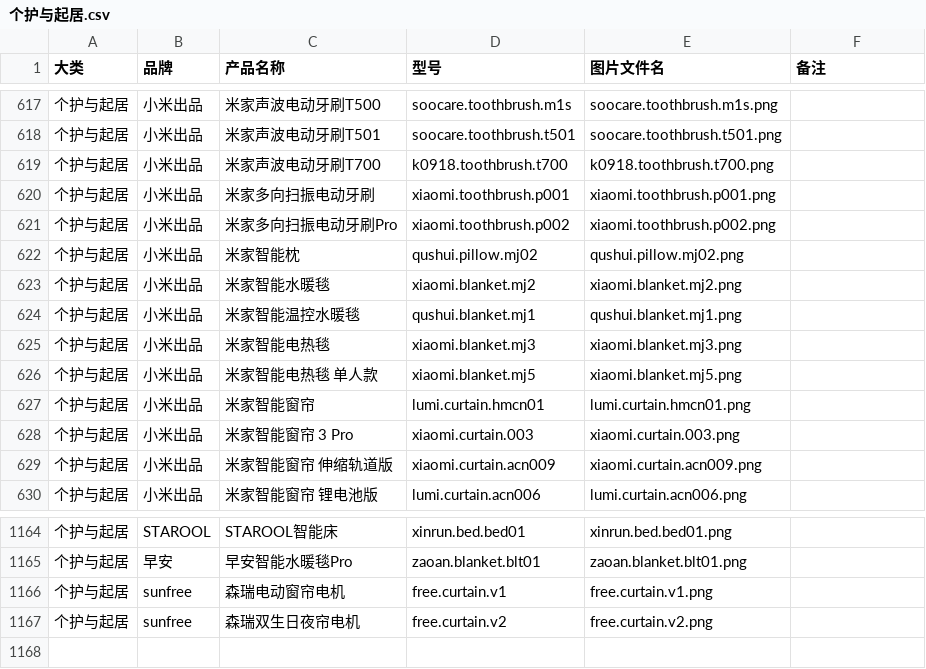
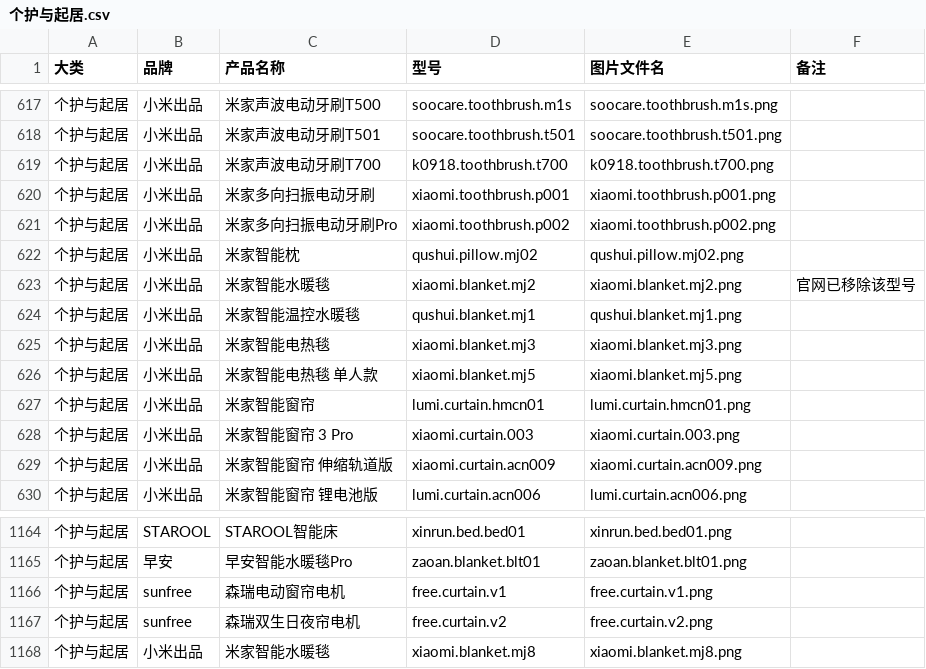
Before and after one commit to iop666/mijia-product-icons, a CSV file: 清单/按大类/个护与起居.csv, drawn as a sheet; only a part is shown, gaps mark what is left out.

```diff
--- a/清单/按大类/个护与起居.csv
+++ b/清单/按大类/个护与起居.csv
@@ -622,3 +622,3 @@
 个护与起居,小米出品,米家智能枕,qushui.pillow.mj02,qushui.pillow.mj02.png,
-个护与起居,小米出品,米家智能水暖毯,xiaomi.blanket.mj2,xiaomi.blanket.mj2.png,
+个护与起居,小米出品,米家智能水暖毯,xiaomi.blanket.mj2,xiaomi.blanket.mj2.png,官网已移除该型号
 个护与起居,小米出品,米家智能温控水暖毯,qushui.blanket.mj1,qushui.blanket.mj1.png,
@@ -1167 +1167,2 @@
 个护与起居,sunfree,森瑞双生日夜帘电机,free.curtain.v2,free.curtain.v2.png,
+个护与起居,小米出品,米家智能水暖毯,xiaomi.blanket.mj8,xiaomi.blanket.mj8.png,
```
Also changed, not shown: 清单/00_总清单.csv, 清单/下架清单.csv, 57 other files.
